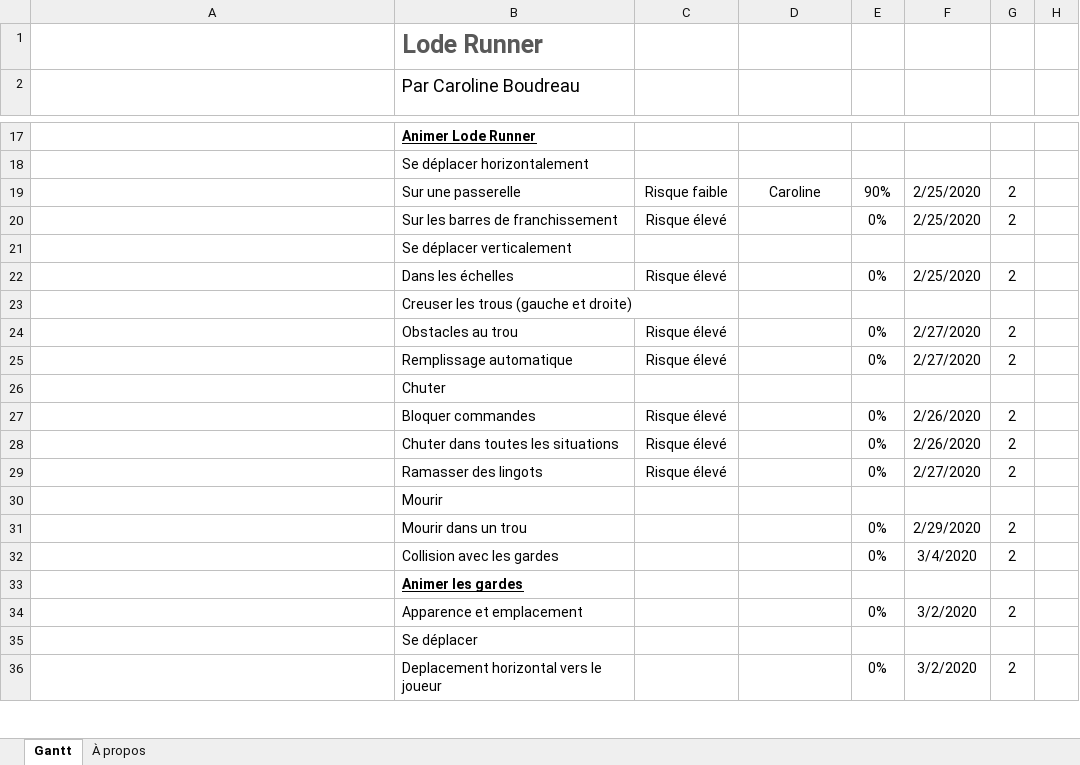
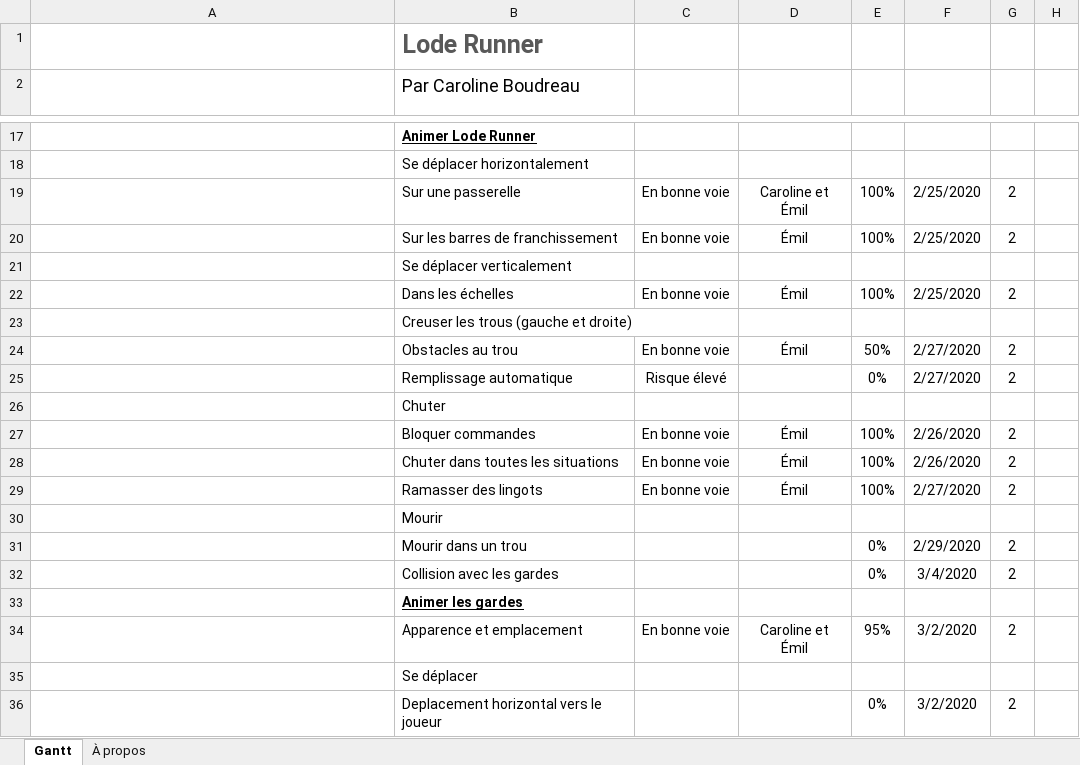
Before and after one commit to EdLaSauce/Lode_Runner, an Excel workbook: Diagramme_de_Gantt.xlsx, sheet Gantt, drawn as a sheet; only a part is shown, gaps mark what is left out; long unchanged cells end in …; values as stored, in another font and other column widths than the file's, no borders; conditional formats and table styles not drawn; the diff covers the shown part only; the diff names each change by its address in the sheet, - before the commit and + after, or states it on an @@ line.

```diff
--- a/Diagramme_de_Gantt.xlsx (sheet Gantt)
+++ b/Diagramme_de_Gantt.xlsx (sheet Gantt)
-C19: Risque faible
+C19: En bonne voie
-D19: Caroline
+D19: Caroline et Émil
-E19: 90%
+E19: 100%
-C20: Risque élevé
+C20: En bonne voie
-D20: (empty)
+D20: Émil
-E20: 0%
+E20: 100%
-C22: Risque élevé
+C22: En bonne voie
-D22: (empty)
+D22: Émil
-E22: 0%
+E22: 100%
-C24: Risque élevé
+C24: En bonne voie
-D24: (empty)
+D24: Émil
-E24: 0%
+E24: 50%
-C27:C29: Risque élevé
+C27:C29: En bonne voie
-D27:D29: (empty)
+D27:D29: Émil
-E27:E29: 0%
+E27:E29: 100%
-C34: (empty)
+C34: En bonne voie
-D34: (empty)
+D34: Caroline et Émil
-E34: 0%
+E34: 95%
```
Also changed, not shown: 20 edited cells elsewhere in this sheet, 1 other file.
